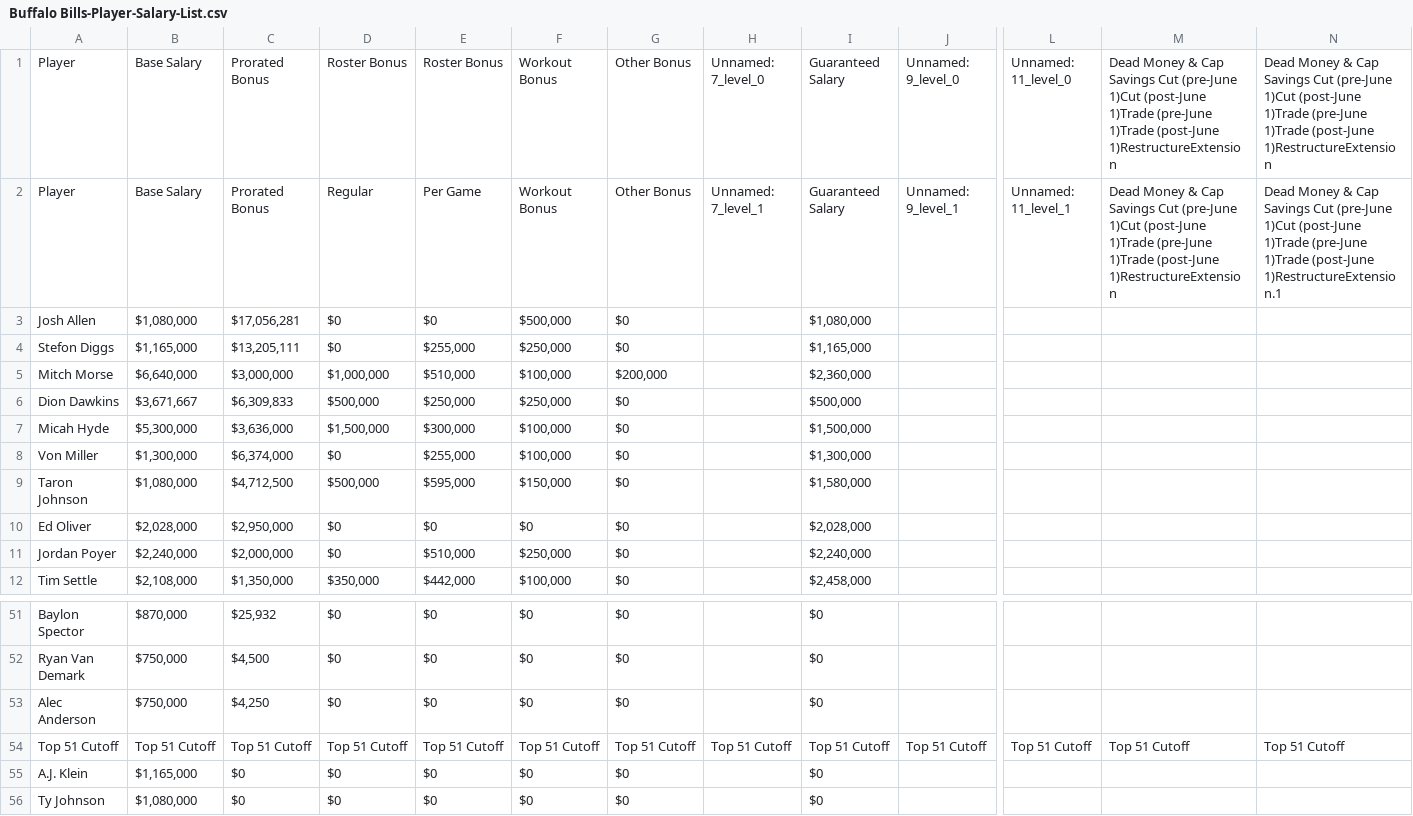
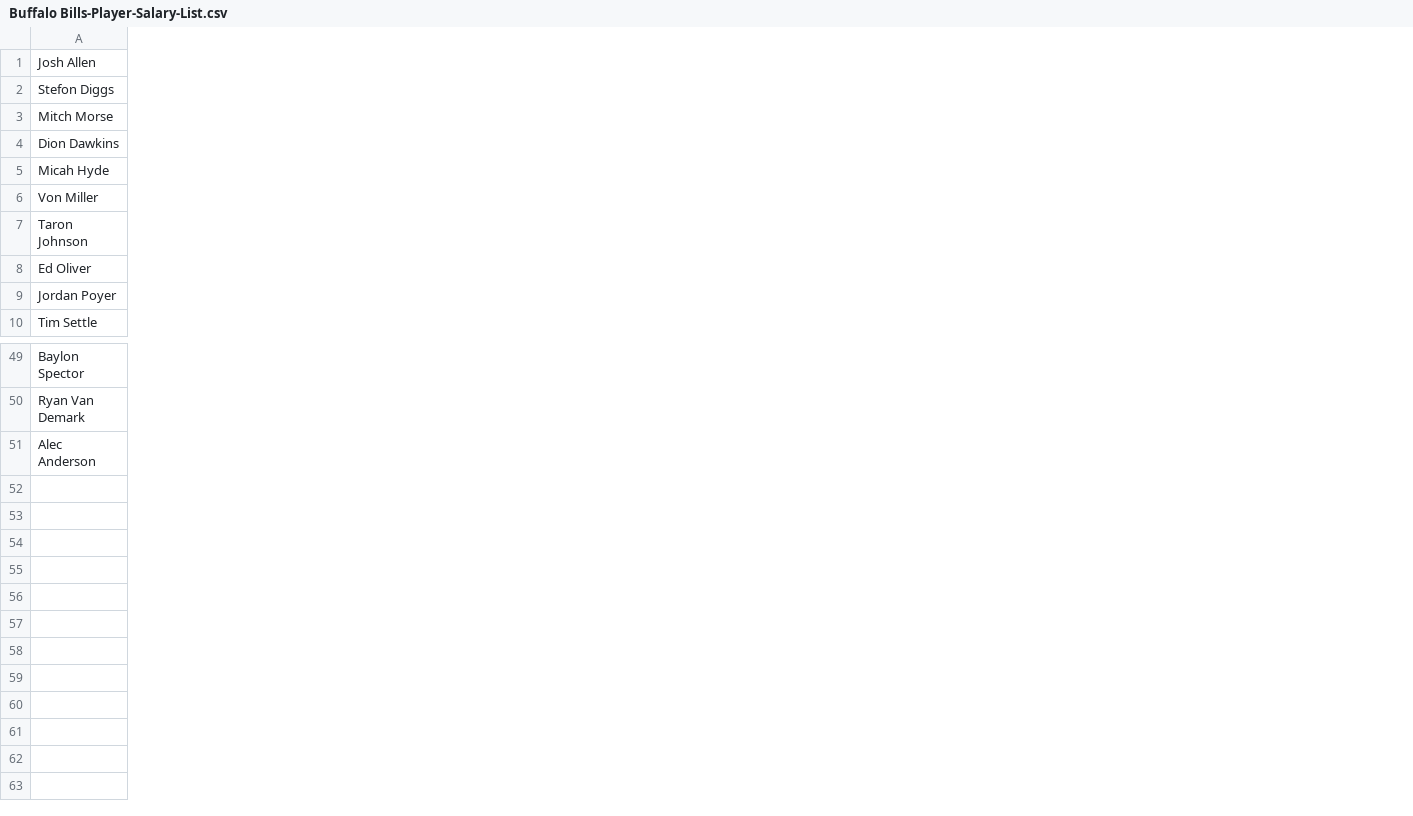
Before and after one commit to marcojthompson/NFL_Team_Analyics, a CSV file: Buffalo Bills-Player-Salary-List.csv, drawn as a sheet; only a part is shown, gaps mark what is left out; removed rows and columns are numbered as before the commit, all else as after; rows hold the shown columns only; the diff covers the shown part only; the diff names each change by its address in the sheet, - before the commit and + after, or states it on an @@ line.

Commit message:
csv
salary scraper now converts salaries into csv

```diff
--- a/Buffalo Bills-Player-Salary-List.csv
+++ b/Buffalo Bills-Player-Salary-List.csv
-column B, rows 3-12: $1,080,000 | $1,165,000 | $6,640,000 | $3,671,667 | $5,300,000 | $1,300,000 | $1,080,000 | $2,028,000 | $2,240,000 | $2,108,000; rows 51-53: $870,000 | $750,000 | $750,000
-column C, rows 3-12: $17,056,281 | $13,205,111 | $3,000,000 | $6,309,833 | $3,636,000 | $6,374,000 | $4,712,500 | $2,950,000 | $2,000,000 | $1,350,000; rows 51-53: $25,932 | $4,500 | $4,250
-column D, rows 3-12: $0 | $0 | $1,000,000 | $500,000 | $1,500,000 | $0 | $500,000 | $0 | $0 | $350,000; rows 51-53: all $0
-column E, rows 3-12: $0 | $255,000 | $510,000 | $250,000 | $300,000 | $255,000 | $595,000 | $0 | $510,000 | $442,000; rows 51-53: all $0
-column F, rows 3-12: $500,000 | $250,000 | $100,000 | $250,000 | $100,000 | $100,000 | $150,000 | $0 | $250,000 | $100,000; rows 51-53: all $0
-column G, rows 3-12: $0 | $0 | $200,000 | $0 | $0 | $0 | $0 | $0 | $0 | $0; rows 51-53: all $0
-column H, empty
-column I, rows 3-12: $1,080,000 | $1,165,000 | $2,360,000 | $500,000 | $1,500,000 | $1,300,000 | $1,580,000 | $2,028,000 | $2,240,000 | $2,458,000; rows 51-53: all $0
-column J, empty
-column L, empty
-column M, empty
-column N, empty
-row 1: Player | Base Salary | Prorated Bonus | Roster Bonus | Roster Bonus | Workout Bonus | Other Bonus | Unnamed: 7_level_0 | Guaranteed Salary | Unnamed: 9_level_0 | Unnamed: 11_level_0 | Dead Money & Cap Savings Cut (pre-June 1)Cut (post-June 1)Trade (pre-June 1)Trade (post-June 1)RestructureExtension | Dead Money & Cap Savings Cut (pre-June 1)Cut (post-June 1)Trade (pre-June 1)Trade (post-June 1)RestructureExtension
-row 2: Player | Base Salary | Prorated Bonus | Regular | Per Game | Workout Bonus | Other Bonus | Unnamed: 7_level_1 | Guaranteed Salary | Unnamed: 9_level_1 | Unnamed: 11_level_1 | Dead Money & Cap Savings Cut (pre-June 1)Cut (post-June 1)Trade (pre-June 1)Trade (post-June 1)RestructureExtension | Dead Money & Cap Savings Cut (pre-June 1)Cut (post-June 1)Trade (pre-June 1)Trade (post-June 1)RestructureExtension.1
-row 54: Top 51 Cutoff | Top 51 Cutoff | Top 51 Cutoff | Top 51 Cutoff | Top 51 Cutoff | Top 51 Cutoff | Top 51 Cutoff | Top 51 Cutoff | Top 51 Cutoff | Top 51 Cutoff | Top 51 Cutoff | Top 51 Cutoff | Top 51 Cutoff
-row 55: A.J. Klein | $1,165,000 | $0 | $0 | $0 | $0 | $0 |  | $0
-row 56: Ty Johnson | $1,080,000 | $0 | $0 | $0 | $0 | $0 |  | $0
```
Also changed, not shown: 1 removed column elsewhere in this file, 1 other file.
